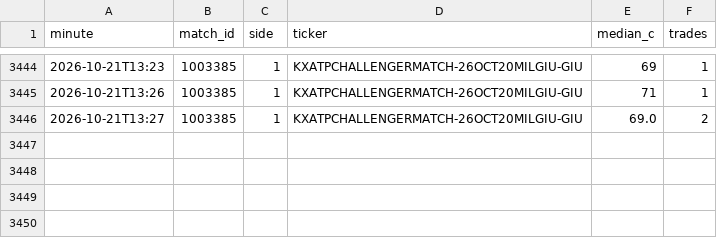
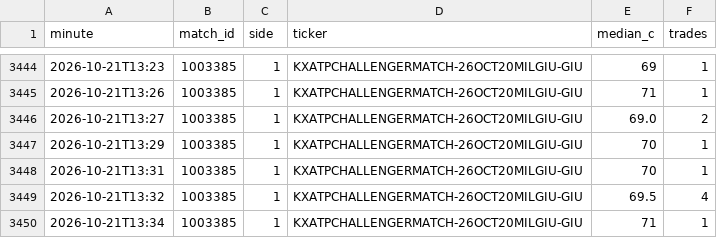
Before and after one commit to Teemotaij/KalshiWatch, a CSV file: ticks.csv, drawn as a sheet; only a part is shown, gaps mark what is left out; the diff names each change by its address in the sheet, - before the commit and + after, or states it on an @@ line.

```diff
--- a/ticks.csv
+++ b/ticks.csv
+row 3447: 2026-10-21T13:29 | 1003385 | 1 | KXATPCHALLENGERMATCH-26OCT20MILGIU-GIU | 70 | 1
+row 3448: 2026-10-21T13:31 | 1003385 | 1 | KXATPCHALLENGERMATCH-26OCT20MILGIU-GIU | 70 | 1
+row 3449: 2026-10-21T13:32 | 1003385 | 1 | KXATPCHALLENGERMATCH-26OCT20MILGIU-GIU | 69.5 | 4
+row 3450: 2026-10-21T13:34 | 1003385 | 1 | KXATPCHALLENGERMATCH-26OCT20MILGIU-GIU | 71 | 1
```
Also changed, not shown: 1 other file.
